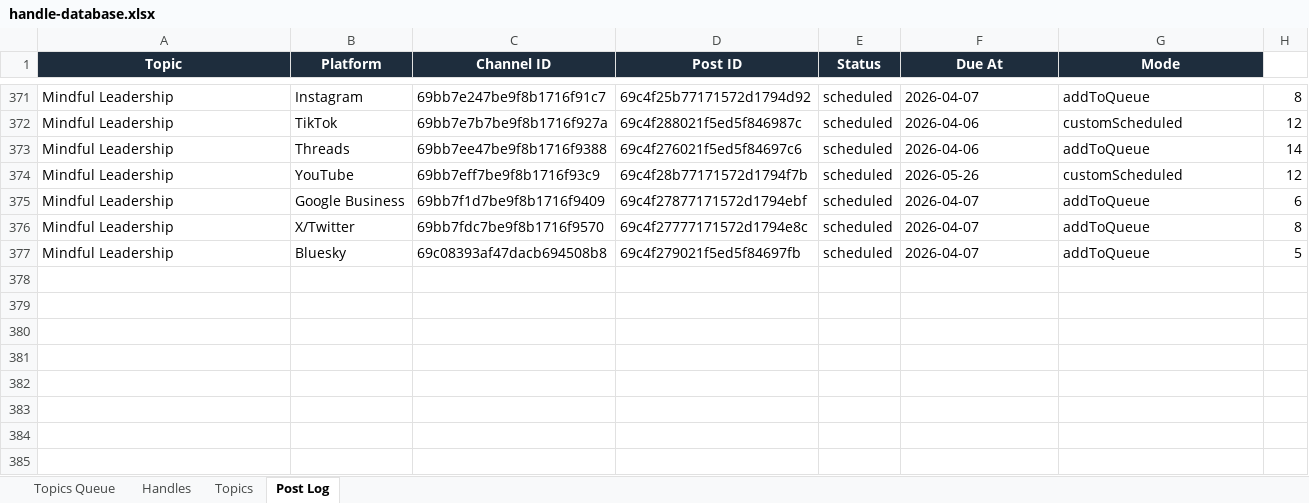
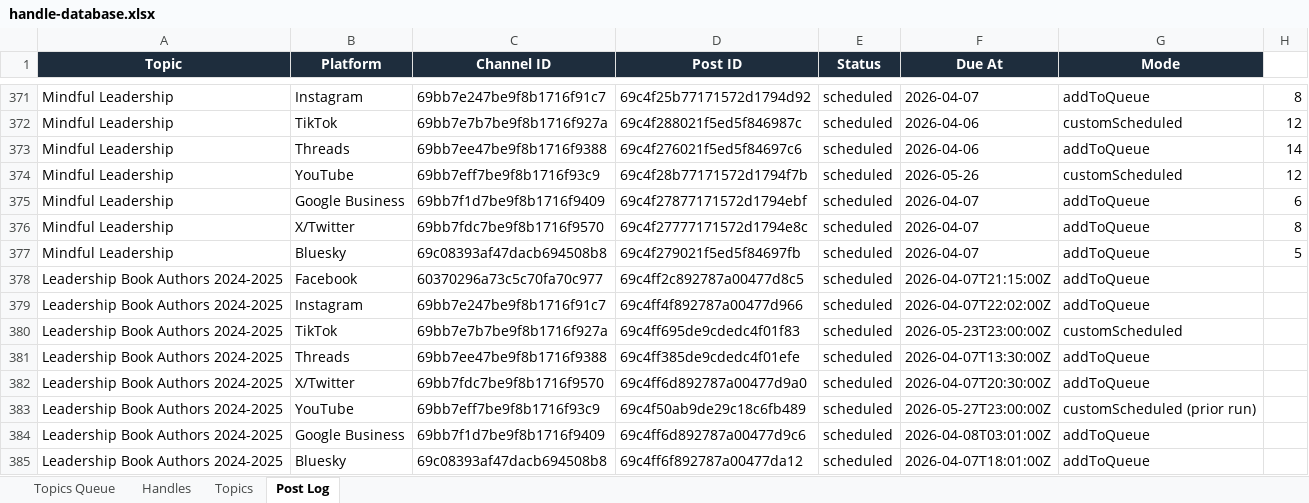
Before and after one commit to jonno-alt/social-images, an Excel workbook: data/handle-database.xlsx, sheet Post Log, drawn as a sheet; only a part is shown, gaps mark what is left out; values as stored, in another font and other column widths than the file's, no borders; the diff names each change by its address in the sheet, - before the commit and + after, or states it on an @@ line.

Commit message:
Update data/handle-database.xlsx — Leadership Book Authors 2024-2025

```diff
--- a/data/handle-database.xlsx (sheet Post Log)
+++ b/data/handle-database.xlsx (sheet Post Log)
+row 378: Leadership Book Authors 2024-2025 | Facebook | 60370296a73c5c70fa70c977 | 69c4ff2c892787a00477d8c5 | scheduled | 2026-04-07T21:15:00Z | addToQueue
+row 379: Leadership Book Authors 2024-2025 | Instagram | 69bb7e247be9f8b1716f91c7 | 69c4ff4f892787a00477d966 | scheduled | 2026-04-07T22:02:00Z | addToQueue
+row 380: Leadership Book Authors 2024-2025 | TikTok | 69bb7e7b7be9f8b1716f927a | 69c4ff695de9cdedc4f01f83 | scheduled | 2026-05-23T23:00:00Z | customScheduled
+row 381: Leadership Book Authors 2024-2025 | Threads | 69bb7ee47be9f8b1716f9388 | 69c4ff385de9cdedc4f01efe | scheduled | 2026-04-07T13:30:00Z | addToQueue
+row 382: Leadership Book Authors 2024-2025 | X/Twitter | 69bb7fdc7be9f8b1716f9570 | 69c4ff6d892787a00477d9a0 | scheduled | 2026-04-07T20:30:00Z | addToQueue
+row 383: Leadership Book Authors 2024-2025 | YouTube | 69bb7eff7be9f8b1716f93c9 | 69c4f50ab9de29c18c6fb489 | scheduled | 2026-05-27T23:00:00Z | customScheduled (prior run)
+row 384: Leadership Book Authors 2024-2025 | Google Business | 69bb7f1d7be9f8b1716f9409 | 69c4ff6d892787a00477d9c6 | scheduled | 2026-04-08T03:01:00Z | addToQueue
+row 385: Leadership Book Authors 2024-2025 | Bluesky | 69c08393af47dacb694508b8 | 69c4ff6f892787a00477da12 | scheduled | 2026-04-07T18:01:00Z | addToQueue
```
Also changed, not shown: sheet Handles, sheet Topics, sheet Topics Queue.
